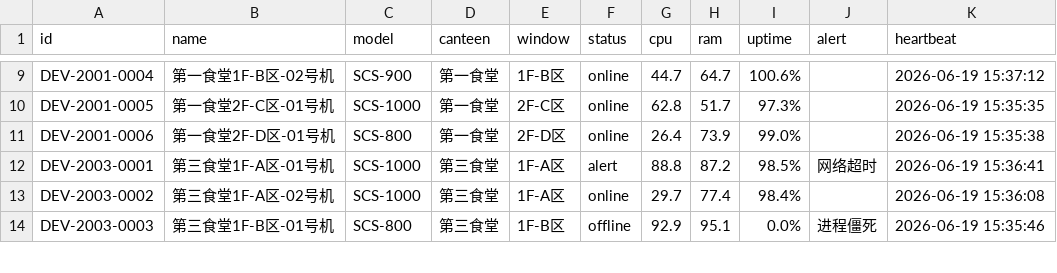
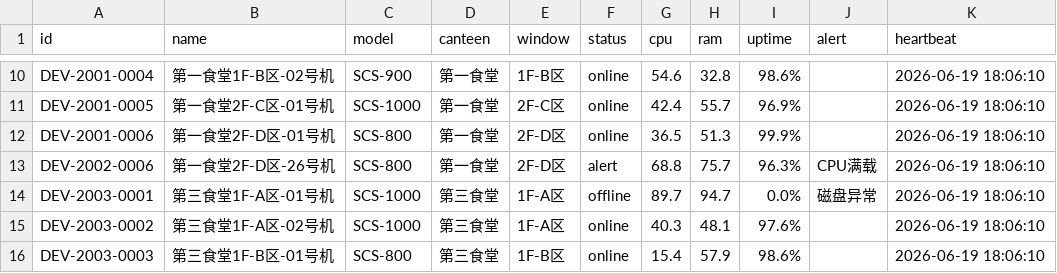
Before and after one commit to Molsue/cafeteria-GUI_final, a CSV file: sample_data/devices_list.csv, drawn as a sheet; only a part is shown, gaps mark what is left out; addresses are those after the commit; the diff covers the shown part only; the diff names each change by its address in the sheet, - before the commit and + after, or states it on an @@ line.

```diff
--- a/sample_data/devices_list.csv
+++ b/sample_data/devices_list.csv
-G10 (cpu): 44.7
+G10 (cpu): 54.6
-H10 (ram): 64.7
+H10 (ram): 32.8
-I10 (uptime): 100.6%
+I10 (uptime): 98.6%
-K10 (heartbeat): 2026-06-19 15:37:12
+K10 (heartbeat): 2026-06-19 18:06:10
-G11 (cpu): 62.8
+G11 (cpu): 42.4
-H11 (ram): 51.7
+H11 (ram): 55.7
-I11 (uptime): 97.3%
+I11 (uptime): 96.9%
-K11 (heartbeat): 2026-06-19 15:35:35
+K11 (heartbeat): 2026-06-19 18:06:10
-G12 (cpu): 26.4
+G12 (cpu): 36.5
-H12 (ram): 73.9
+H12 (ram): 51.3
-I12 (uptime): 99.0%
+I12 (uptime): 99.9%
-K12 (heartbeat): 2026-06-19 15:35:38
+K12 (heartbeat): 2026-06-19 18:06:10
+row 13: DEV-2002-0006 | 第一食堂2F-D区-26号机 | SCS-800 | 第一食堂 | 2F-D区 | alert | 68.8 | 75.7 | 96.3% | CPU满载 | 2026-06-19 18:06:10
-F14 (status): alert
+F14 (status): offline
-G14 (cpu): 88.8
+G14 (cpu): 89.7
-H14 (ram): 87.2
+H14 (ram): 94.7
-I14 (uptime): 98.5%
+I14 (uptime): 0.0%
-J14 (alert): 网络超时
+J14 (alert): 磁盘异常
-K14 (heartbeat): 2026-06-19 15:36:41
+K14 (heartbeat): 2026-06-19 18:06:10
-G15 (cpu): 29.7
+G15 (cpu): 40.3
-H15 (ram): 77.4
+H15 (ram): 48.1
-I15 (uptime): 98.4%
+I15 (uptime): 97.6%
-K15 (heartbeat): 2026-06-19 15:36:08
+K15 (heartbeat): 2026-06-19 18:06:10
-F16 (status): offline
+F16 (status): online
-G16 (cpu): 92.9
+G16 (cpu): 15.4
-H16 (ram): 95.1
+H16 (ram): 57.9
-I16 (uptime): 0.0%
+I16 (uptime): 98.6%
-J16 (alert): 进程僵死
+J16 (alert): (empty)
-K16 (heartbeat): 2026-06-19 15:35:46
+K16 (heartbeat): 2026-06-19 18:06:10
```
Also changed, not shown: 3 added rows and 77 edited cells elsewhere in this file, sample_data/fault_devices.csv, 6 other files.
